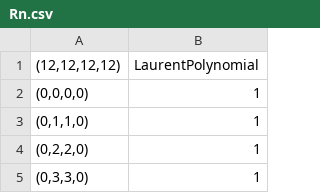
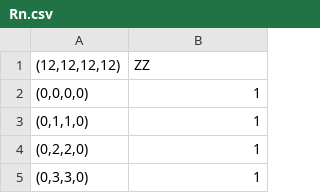
Before and after one commit to 3-manifolds/Spherogram, a CSV file: spherogram_src/links/reshetikhin_turaev/R_matrices/V3/Rn.csv, drawn as a sheet; only a part is shown.

```diff
--- a/spherogram_src/links/reshetikhin_turaev/R_matrices/V3/Rn.csv
+++ b/spherogram_src/links/reshetikhin_turaev/R_matrices/V3/Rn.csv
@@ -1,2 +1,2 @@
-"(12,12,12,12)","LaurentPolynomial"
+"(12,12,12,12)","ZZ"
 "(0,0,0,0)","1"
```
Also changed, not shown: spherogram_src/links/reshetikhin_turaev/R_matrices/V1/Rn.csv, spherogram_src/links/reshetikhin_turaev/R_matrices/V1/Rp.csv, 18 other files.
